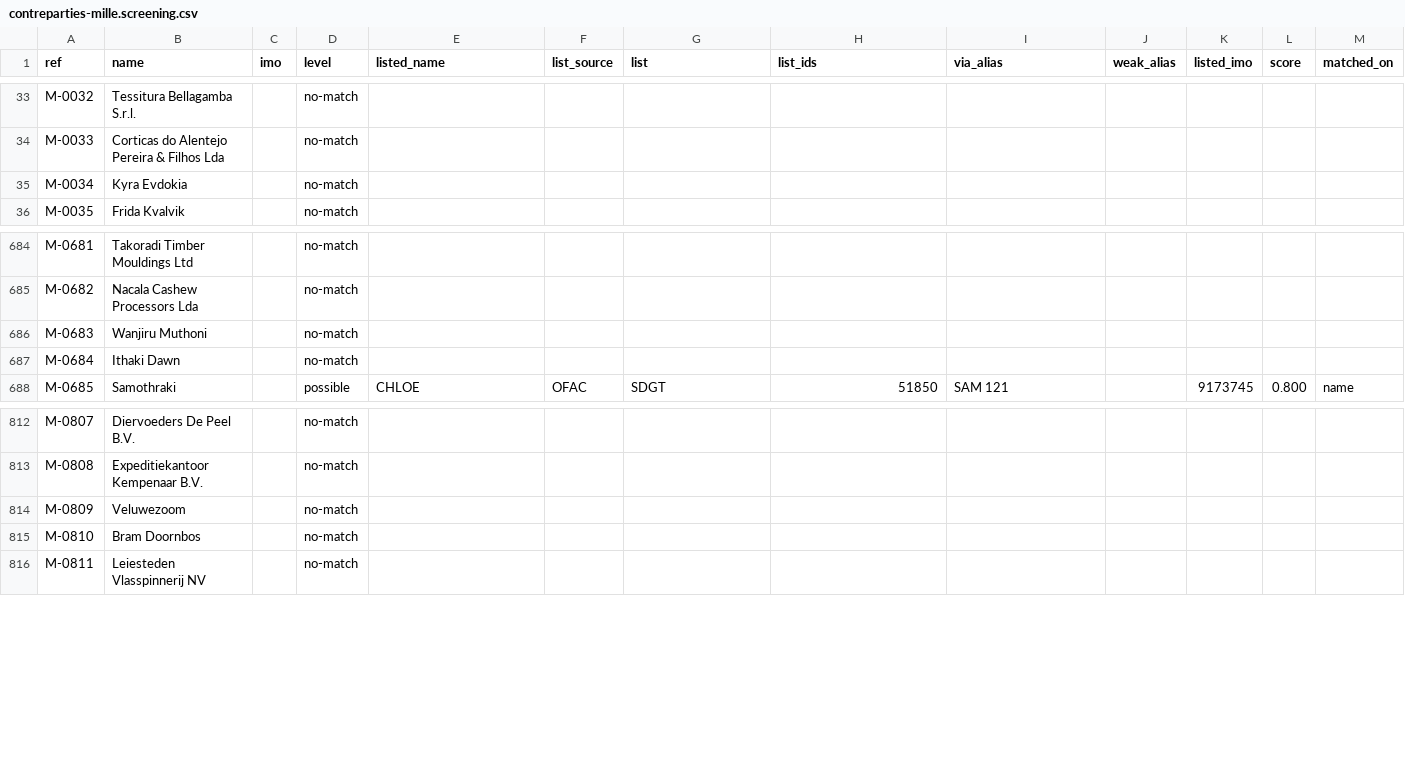
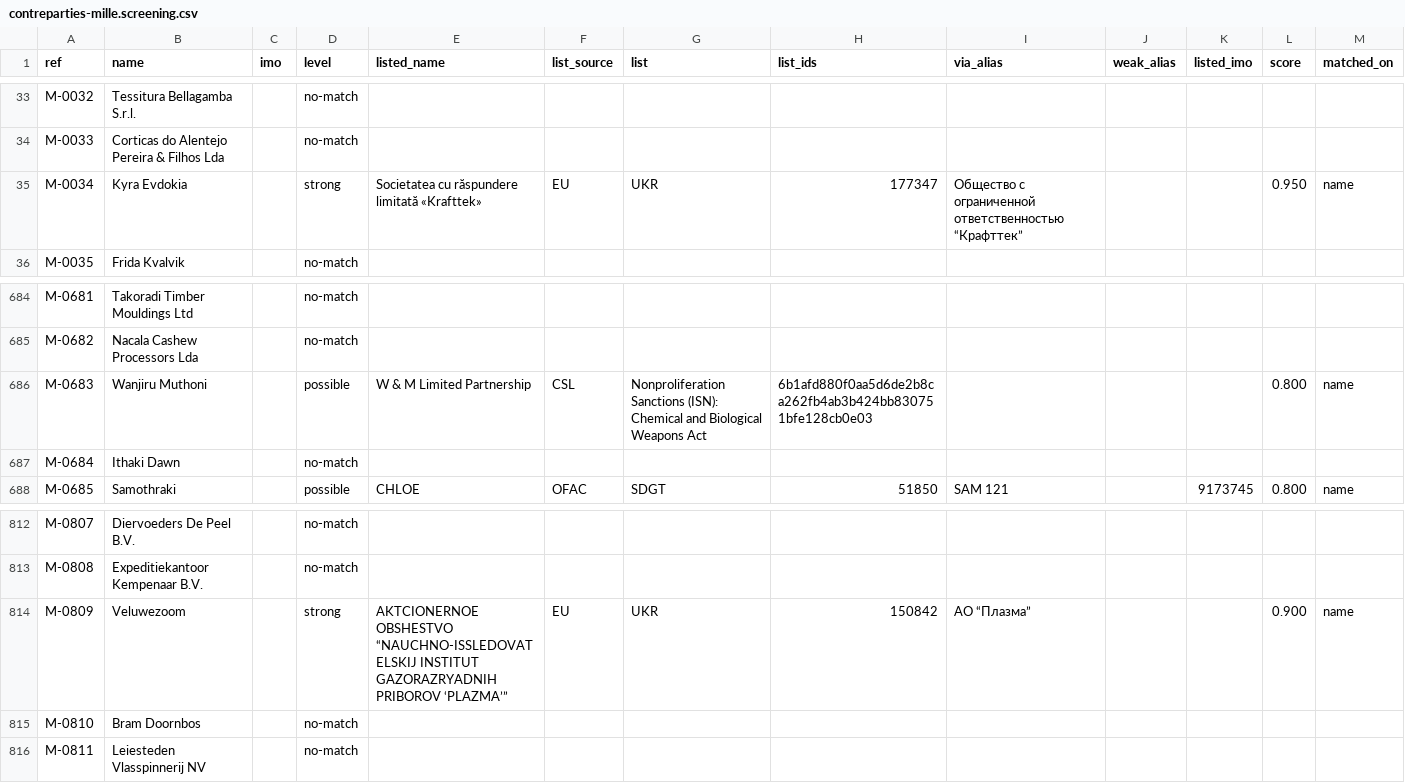
Before and after one commit to ArslaneSempai-ui/crusetra-screening, a CSV file: exemple/contreparties-mille.screening.csv, drawn as a sheet; only a part is shown, gaps mark what is left out.

```diff
--- a/exemple/contreparties-mille.screening.csv
+++ b/exemple/contreparties-mille.screening.csv
@@ -34,3 +34,3 @@ M-0032,Tessitura Bellagamba S.r.l.,,no-match,,,,,,,,,
 M-0033,Corticas do Alentejo Pereira & Filhos Lda,,no-match,,,,,,,,,
-M-0034,Kyra Evdokia,,no-match,,,,,,,,,
+M-0034,Kyra Evdokia,,strong,Societatea cu  răspundere limitată «Krafttek»,EU,UKR,177347,Общество с ограниченной ответственностью “Крафттек”,,,0.950,name
 M-0035,Frida Kvalvik,,no-match,,,,,,,,,
@@ -685,3 +685,3 @@ M-0681,Takoradi Timber Mouldings Ltd,,no-match,,,,,,,,,
 M-0682,Nacala Cashew Processors Lda,,no-match,,,,,,,,,
-M-0683,Wanjiru Muthoni,,no-match,,,,,,,,,
+M-0683,Wanjiru Muthoni,,possible,W & M Limited Partnership,CSL,Nonproliferation Sanctions (ISN): Chemical and Biological Weapons Act,6b1afd880f0aa5d6de2b8ca262fb4ab3b424bb830751bfe128cb0e03,,,,0.800,name
 M-0684,Ithaki Dawn,,no-match,,,,,,,,,
@@ -813,3 +813,3 @@ M-0807,Diervoeders De Peel B.V.,,no-match,,,,,,,,,
 M-0808,Expeditiekantoor Kempenaar B.V.,,no-match,,,,,,,,,
-M-0809,Veluwezoom,,no-match,,,,,,,,,
+M-0809,Veluwezoom,,strong,AKTCIONERNOE OBSHESTVO “NAUCHNO-ISSLEDOVATELSKIJ INSTITUT GAZORAZRYADNIH PRIBOROV ‘PLAZMA’”,EU,UKR,150842,АО “Плазма”,,,0.900,name
 M-0810,Bram Doornbos,,no-match,,,,,,,,,
```
Also changed, not shown: 9 other files.
